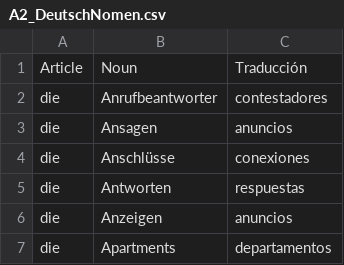
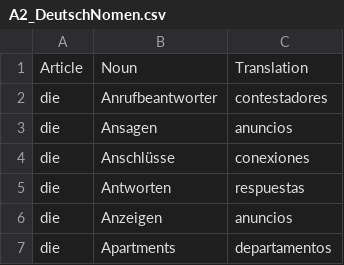
Before and after one commit to lucianodebortoli/GermanArticlesGame, a CSV file: python/source/A2_DeutschNomen.csv, drawn as a sheet; only a part is shown.

Commit message:
fix columns

```diff
--- a/python/source/A2_DeutschNomen.csv
+++ b/python/source/A2_DeutschNomen.csv
@@ -1,2 +1,2 @@
-Article,Noun,Traducción
+Article,Noun,Translation
 die,Anrufbeantworter,contestadores
```
Also changed, not shown: 1 other file.
